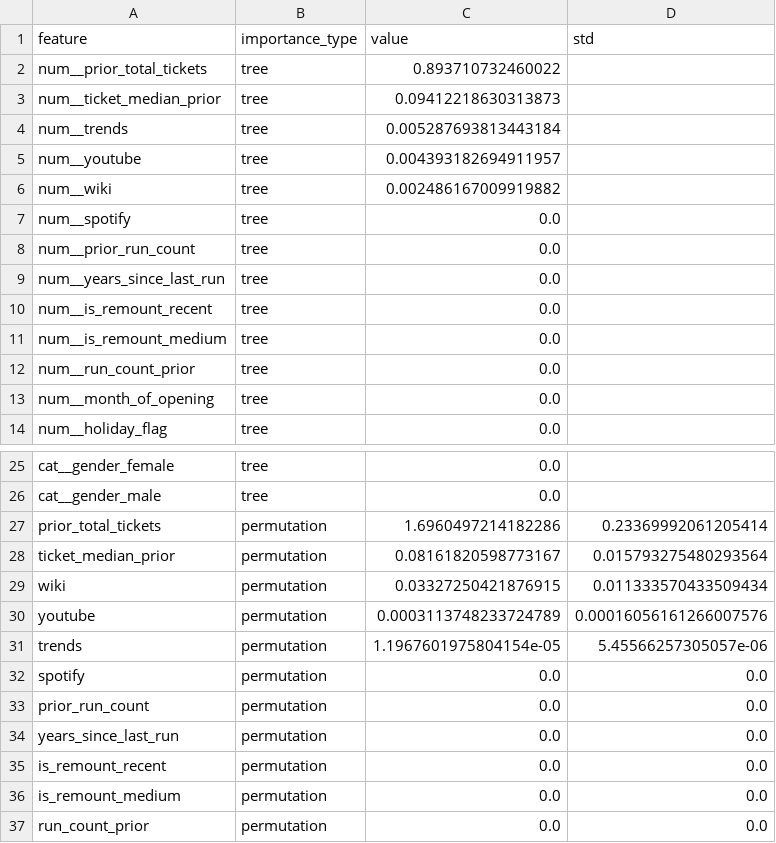
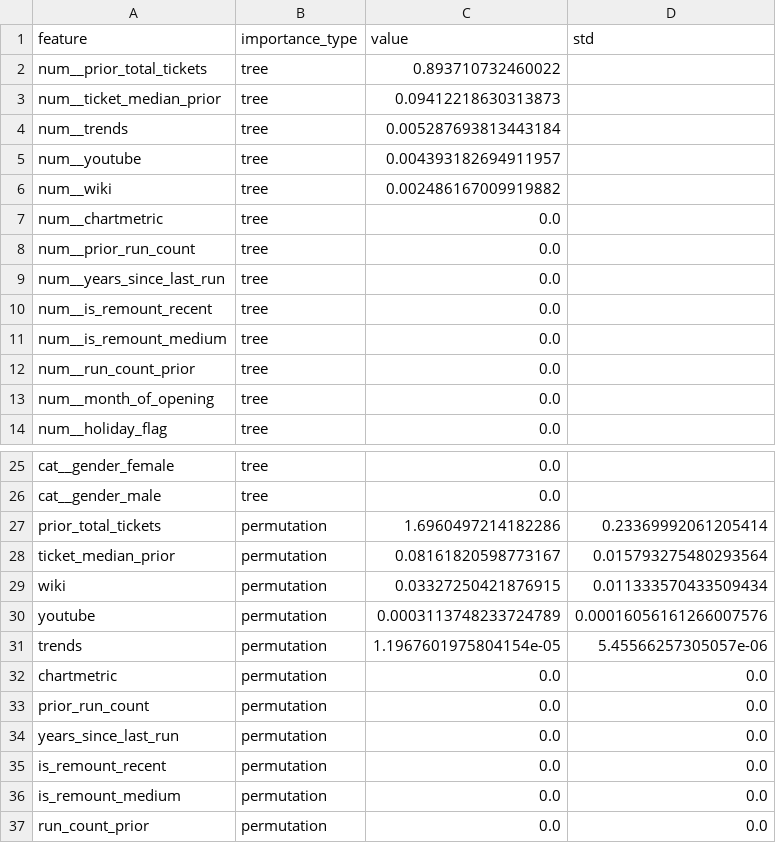
Before and after one commit to chrisrobingeorge-ai/alberta_ballet_title_scoring_app.py, a CSV file: results/feature_importances_detailed.csv, drawn as a sheet; only a part is shown, gaps mark what is left out.

```diff
--- a/results/feature_importances_detailed.csv
+++ b/results/feature_importances_detailed.csv
@@ -6,3 +6,3 @@ num__youtube,tree,0.004393182694911957,
 num__wiki,tree,0.002486167009919882,
-num__spotify,tree,0.0,
+num__chartmetric,tree,0.0,
 num__prior_run_count,tree,0.0,
@@ -31,3 +31,3 @@ youtube,permutation,0.0003113748233724789,0.00016056161266007576
 trends,permutation,1.1967601975804154e-05,5.45566257305057e-06
-spotify,permutation,0.0,0.0
+chartmetric,permutation,0.0,0.0
 prior_run_count,permutation,0.0,0.0
```
Also changed, not shown: results/feature_importances.csv, results/model_recipe_linear.csv, 4 other files.
